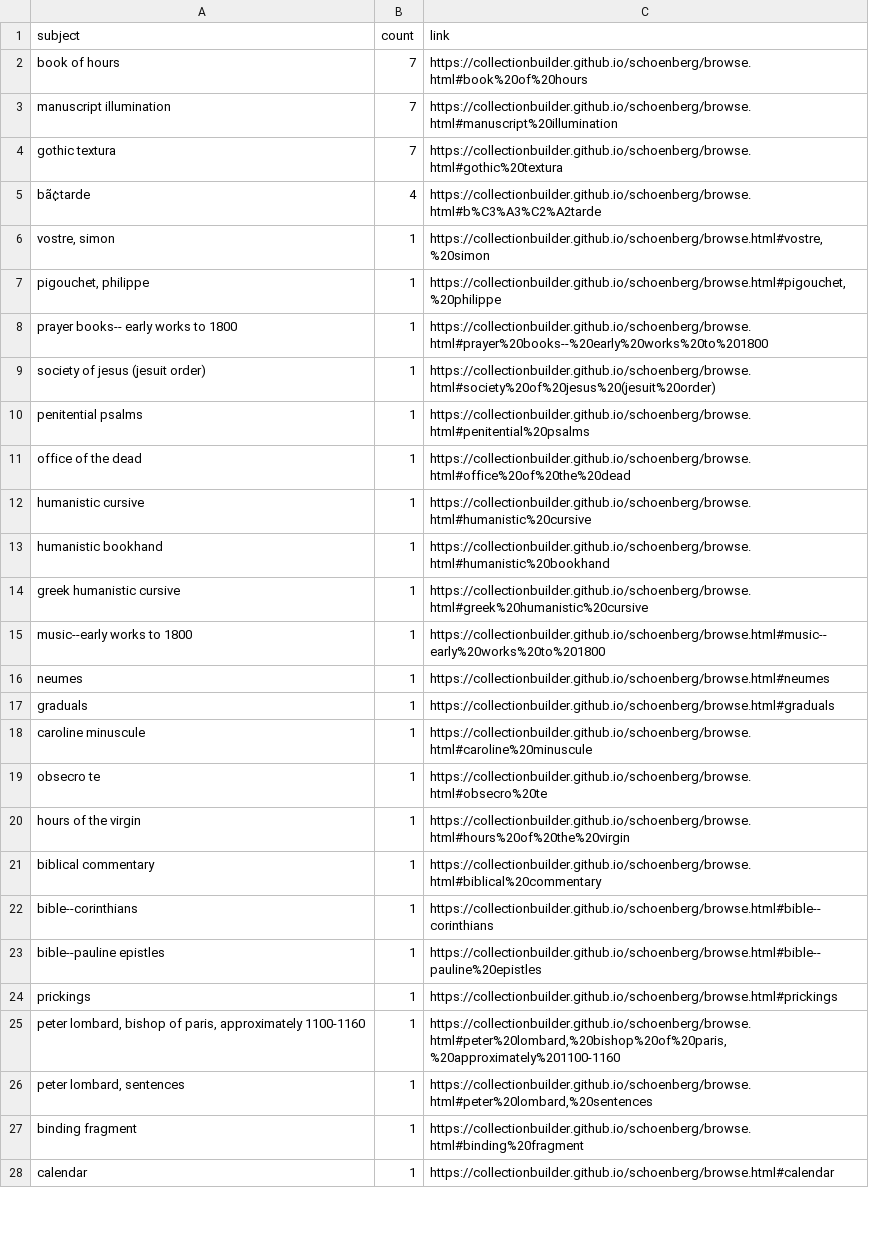
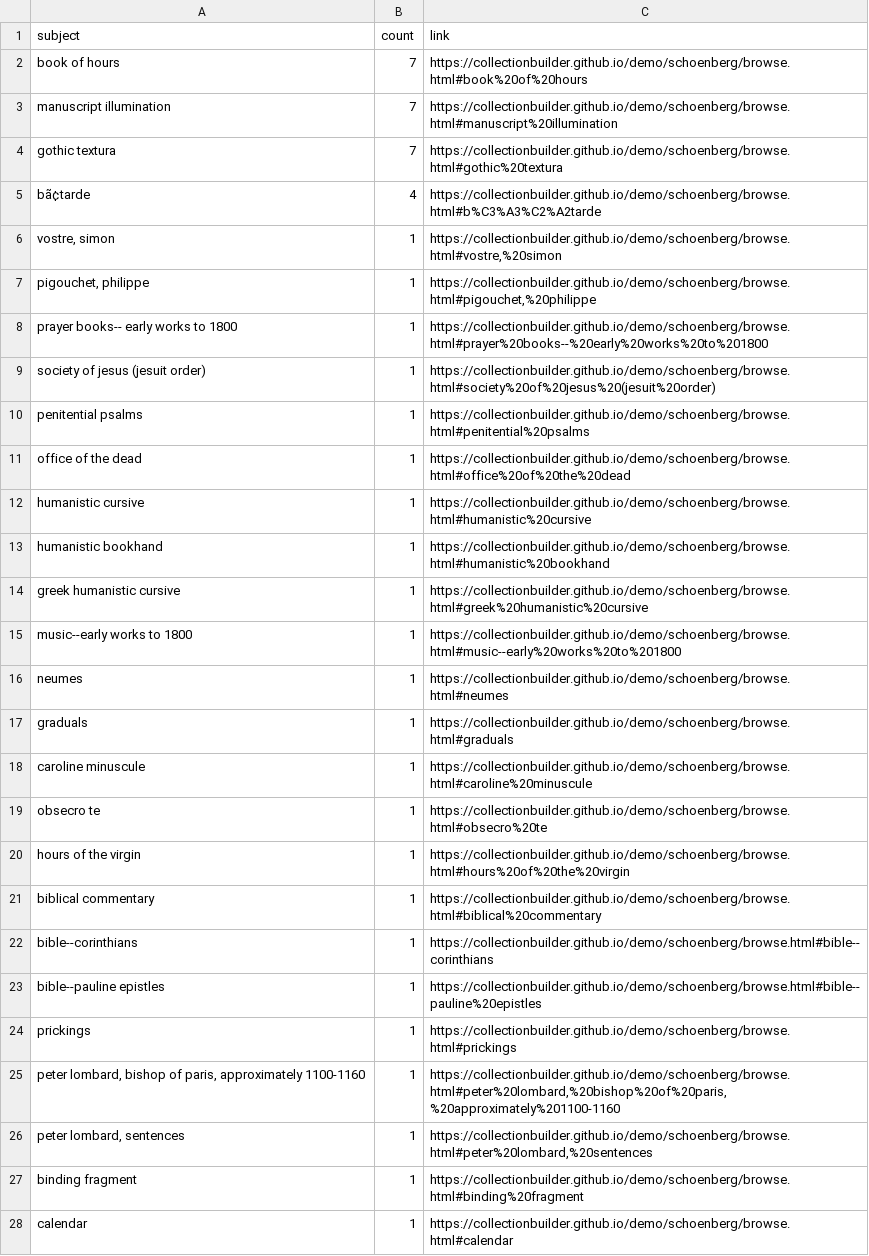
Before and after one commit to CollectionBuilder/demo, a CSV file: schoenberg/data/subjects.csv, drawn as a sheet; only a part is shown; the diff covers the shown part only; the diff names each change by its address in the sheet, - before the commit and + after, or states it on an @@ line.

```diff
--- a/schoenberg/data/subjects.csv
+++ b/schoenberg/data/subjects.csv
-C2 (link): https://collectionbuilder.github.io/schoenberg/browse.html#book%20of%20hours
+C2 (link): https://collectionbuilder.github.io/demo/schoenberg/browse.html#book%20of%20hours
-C3 (link): https://collectionbuilder.github.io/schoenberg/browse.html#manuscript%20illumination
+C3 (link): https://collectionbuilder.github.io/demo/schoenberg/browse.html#manuscript%20illumination
-C4 (link): https://collectionbuilder.github.io/schoenberg/browse.html#gothic%20textura
+C4 (link): https://collectionbuilder.github.io/demo/schoenberg/browse.html#gothic%20textura
-C5 (link): https://collectionbuilder.github.io/schoenberg/browse.html#b%C3%A3%C2%A2tarde
+C5 (link): https://collectionbuilder.github.io/demo/schoenberg/browse.html#b%C3%A3%C2%A2tarde
-C6 (link): https://collectionbuilder.github.io/schoenberg/browse.html#vostre,%20simon
+C6 (link): https://collectionbuilder.github.io/demo/schoenberg/browse.html#vostre,%20simon
-C7 (link): https://collectionbuilder.github.io/schoenberg/browse.html#pigouchet,%20philippe
+C7 (link): https://collectionbuilder.github.io/demo/schoenberg/browse.html#pigouchet,%20philippe
-C8 (link): https://collectionbuilder.github.io/schoenberg/browse.html#prayer%20books--%20early%20works%20to%201800
+C8 (link): https://collectionbuilder.github.io/demo/schoenberg/browse.html#prayer%20books--%20early%20works%20to%201800
-C9 (link): https://collectionbuilder.github.io/schoenberg/browse.html#society%20of%20jesus%20(jesuit%20order)
+C9 (link): https://collectionbuilder.github.io/demo/schoenberg/browse.html#society%20of%20jesus%20(jesuit%20order)
-C10 (link): https://collectionbuilder.github.io/schoenberg/browse.html#penitential%20psalms
+C10 (link): https://collectionbuilder.github.io/demo/schoenberg/browse.html#penitential%20psalms
-C11 (link): https://collectionbuilder.github.io/schoenberg/browse.html#office%20of%20the%20dead
+C11 (link): https://collectionbuilder.github.io/demo/schoenberg/browse.html#office%20of%20the%20dead
-C12 (link): https://collectionbuilder.github.io/schoenberg/browse.html#humanistic%20cursive
+C12 (link): https://collectionbuilder.github.io/demo/schoenberg/browse.html#humanistic%20cursive
-C13 (link): https://collectionbuilder.github.io/schoenberg/browse.html#humanistic%20bookhand
+C13 (link): https://collectionbuilder.github.io/demo/schoenberg/browse.html#humanistic%20bookhand
-C14 (link): https://collectionbuilder.github.io/schoenberg/browse.html#greek%20humanistic%20cursive
+C14 (link): https://collectionbuilder.github.io/demo/schoenberg/browse.html#greek%20humanistic%20cursive
-C15 (link): https://collectionbuilder.github.io/schoenberg/browse.html#music--early%20works%20to%201800
+C15 (link): https://collectionbuilder.github.io/demo/schoenberg/browse.html#music--early%20works%20to%201800
-C16 (link): https://collectionbuilder.github.io/schoenberg/browse.html#neumes
+C16 (link): https://collectionbuilder.github.io/demo/schoenberg/browse.html#neumes
-C17 (link): https://collectionbuilder.github.io/schoenberg/browse.html#graduals
+C17 (link): https://collectionbuilder.github.io/demo/schoenberg/browse.html#graduals
-C18 (link): https://collectionbuilder.github.io/schoenberg/browse.html#caroline%20minuscule
+C18 (link): https://collectionbuilder.github.io/demo/schoenberg/browse.html#caroline%20minuscule
-C19 (link): https://collectionbuilder.github.io/schoenberg/browse.html#obsecro%20te
+C19 (link): https://collectionbuilder.github.io/demo/schoenberg/browse.html#obsecro%20te
-C20 (link): https://collectionbuilder.github.io/schoenberg/browse.html#hours%20of%20the%20virgin
+C20 (link): https://collectionbuilder.github.io/demo/schoenberg/browse.html#hours%20of%20the%20virgin
-C21 (link): https://collectionbuilder.github.io/schoenberg/browse.html#biblical%20commentary
+C21 (link): https://collectionbuilder.github.io/demo/schoenberg/browse.html#biblical%20commentary
-C22 (link): https://collectionbuilder.github.io/schoenberg/browse.html#bible--corinthians
+C22 (link): https://collectionbuilder.github.io/demo/schoenberg/browse.html#bible--corinthians
-C23 (link): https://collectionbuilder.github.io/schoenberg/browse.html#bible--pauline%20epistles
+C23 (link): https://collectionbuilder.github.io/demo/schoenberg/browse.html#bible--pauline%20epistles
-C24 (link): https://collectionbuilder.github.io/schoenberg/browse.html#prickings
+C24 (link): https://collectionbuilder.github.io/demo/schoenberg/browse.html#prickings
-C25 (link): https://collectionbuilder.github.io/schoenberg/browse.html#peter%20lombard,%20bishop%20of%20paris,%20approximately%201100-1160
+C25 (link): https://collectionbuilder.github.io/demo/schoenberg/browse.html#peter%20lombard,%20bishop%20of%20paris,%20approximately%201100-1160
-C26 (link): https://collectionbuilder.github.io/schoenberg/browse.html#peter%20lombard,%20sentences
+C26 (link): https://collectionbuilder.github.io/demo/schoenberg/browse.html#peter%20lombard,%20sentences
-C27 (link): https://collectionbuilder.github.io/schoenberg/browse.html#binding%20fragment
+C27 (link): https://collectionbuilder.github.io/demo/schoenberg/browse.html#binding%20fragment
-C28 (link): https://collectionbuilder.github.io/schoenberg/browse.html#calendar
+C28 (link): https://collectionbuilder.github.io/demo/schoenberg/browse.html#calendar
```
Also changed, not shown: 6 edited cells elsewhere in this file, schoenberg/data/metadata.csv, 26 other files.
